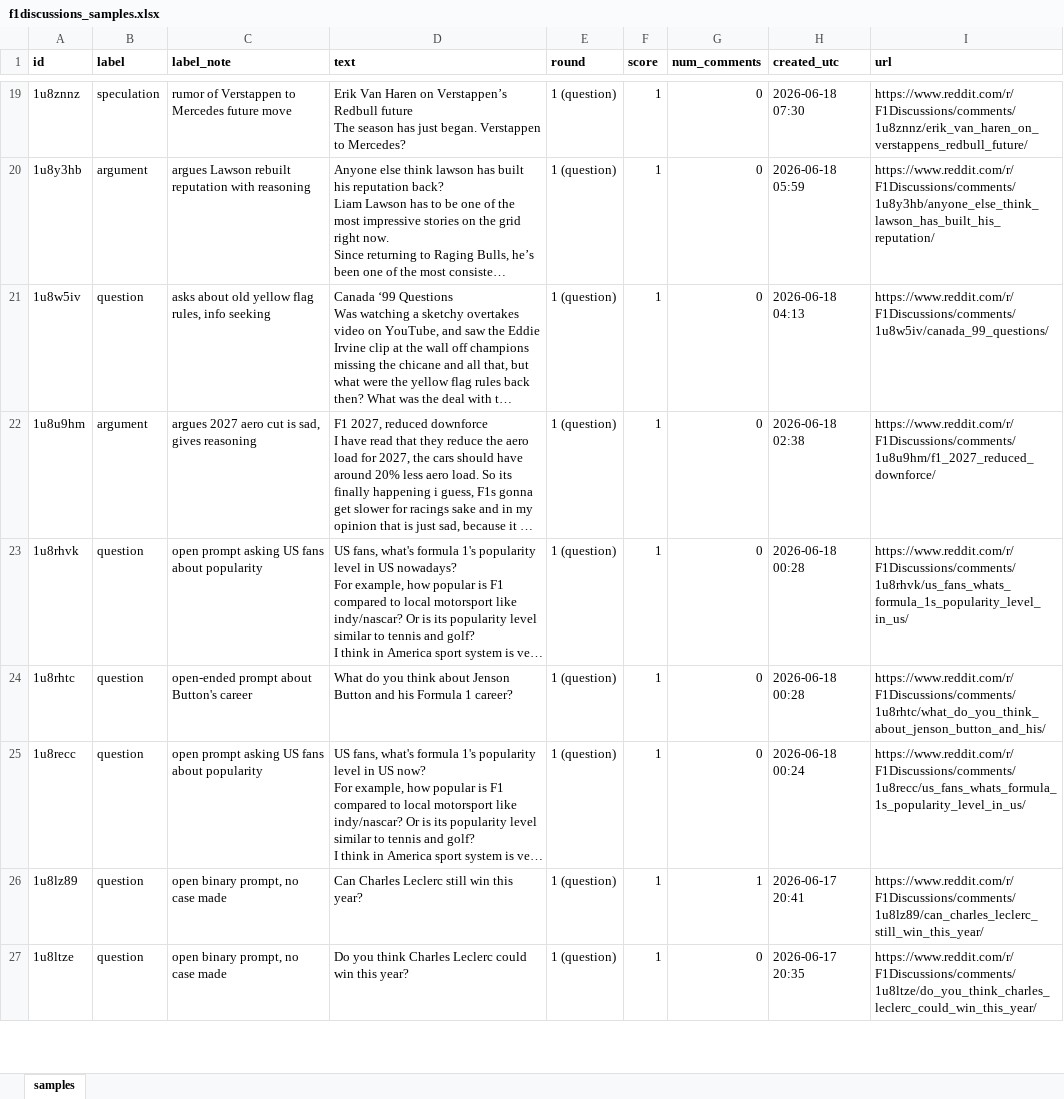
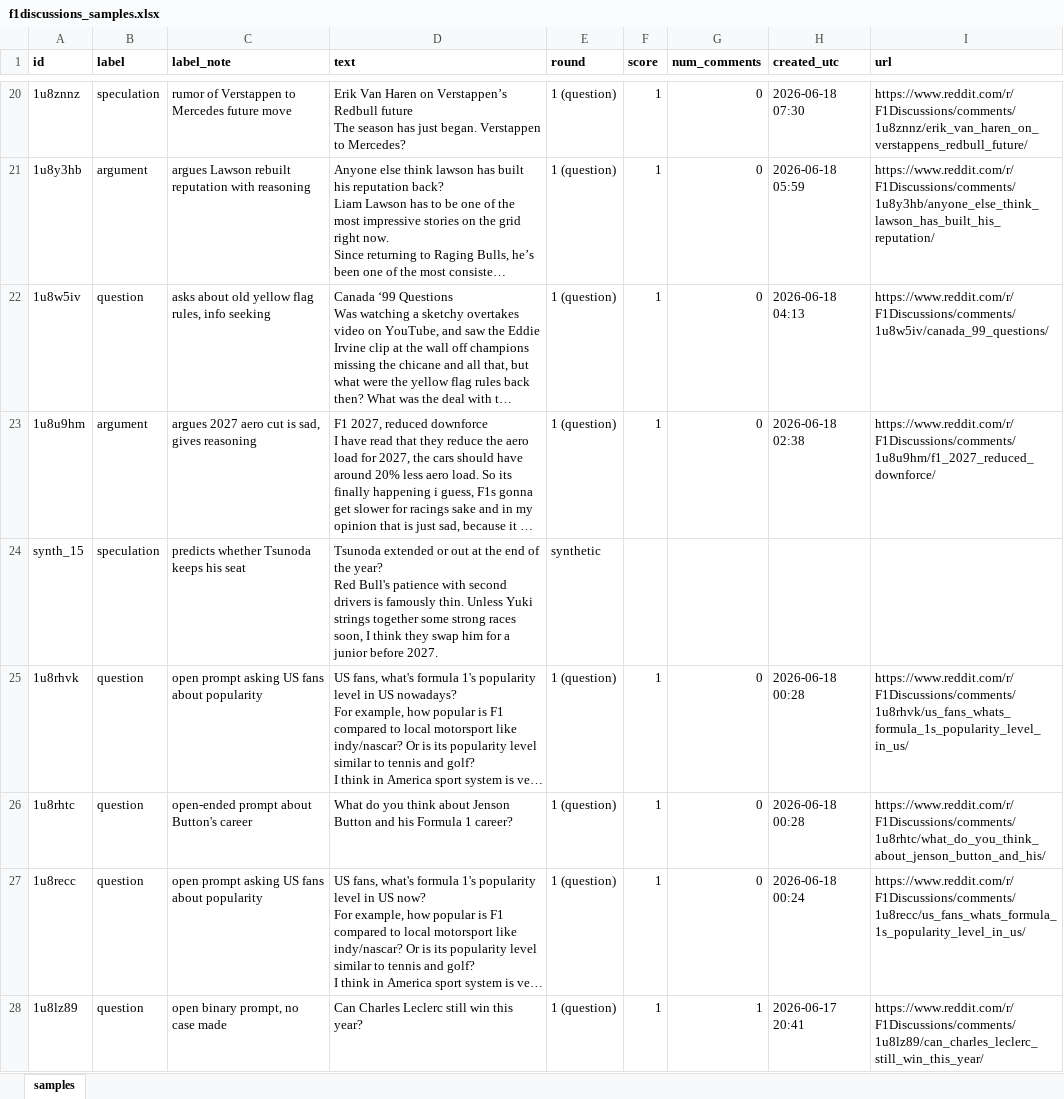
Before and after one commit to dRamachandran7/takemeter, an Excel workbook: f1discussions_samples.xlsx, sheet samples, drawn as a sheet; only a part is shown, gaps mark what is left out; the shorter side is filled out with more unchanged rows; long unchanged cells end in …; values as stored, in another font and other column widths than the file's, no borders; ↵ is a line break in a cell; the diff covers the shown part only; the diff names each change by its address in the sheet, - before the commit and + after, or states it on an @@ line.

Commit message:
rescraped

```diff
--- a/f1discussions_samples.xlsx (sheet samples)
+++ b/f1discussions_samples.xlsx (sheet samples)
+row 24: synth_15 | speculation | predicts whether Tsunoda keeps his seat | Tsunoda extended or out at the end of the year? ↵ Red Bull's patience with second drivers is famously thin. Unless Yuki strings together some strong races soon, I think they swap him for a junior before 2027. | synthetic
```
Also changed, not shown: 14 added rows elsewhere in this sheet.
